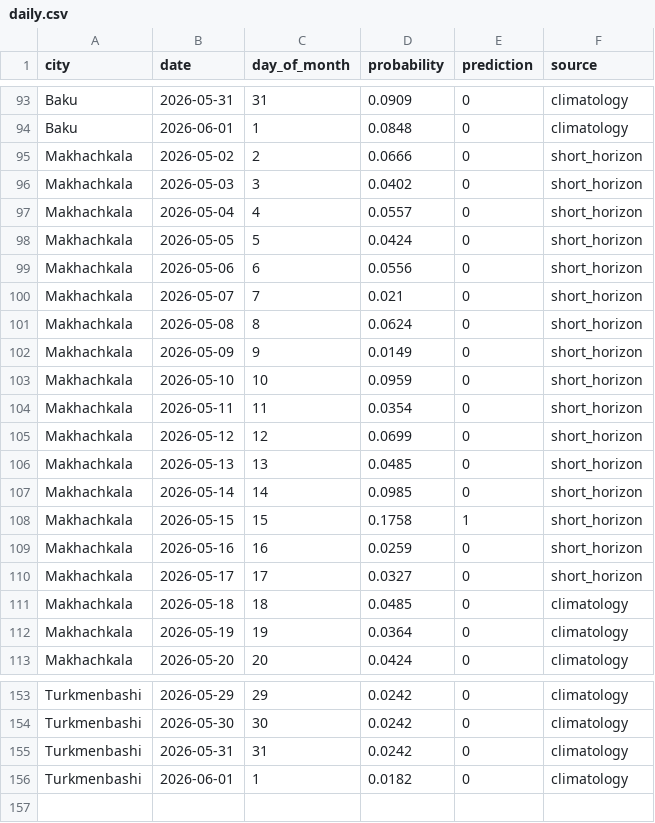
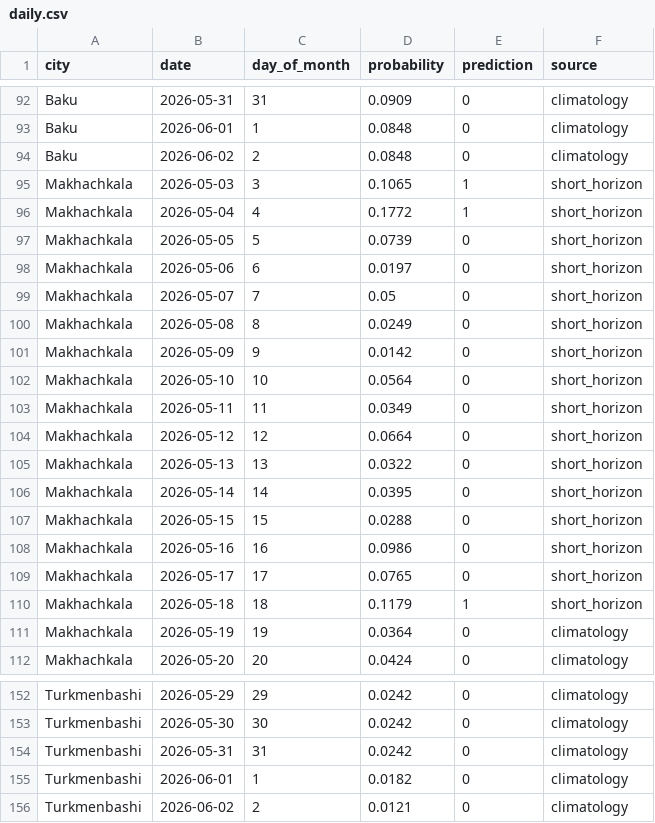
Before and after one commit to AyxanMuxtar/Maritime-delay-risk-prediction, a CSV file: predictions/latest/daily.csv, drawn as a sheet; only a part is shown, gaps mark what is left out; the diff covers the shown part only.

```diff
--- a/predictions/latest/daily.csv
+++ b/predictions/latest/daily.csv
@@ -94,19 +93,19 @@ Baku,2026-05-31,31,0.0909,0,climatology
 Baku,2026-06-01,1,0.0848,0,climatology
-Makhachkala,2026-05-02,2,0.0666,0,short_horizon
-Makhachkala,2026-05-03,3,0.0402,0,short_horizon
-Makhachkala,2026-05-04,4,0.0557,0,short_horizon
-Makhachkala,2026-05-05,5,0.0424,0,short_horizon
-Makhachkala,2026-05-06,6,0.0556,0,short_horizon
-Makhachkala,2026-05-07,7,0.021,0,short_horizon
-Makhachkala,2026-05-08,8,0.0624,0,short_horizon
-Makhachkala,2026-05-09,9,0.0149,0,short_horizon
-Makhachkala,2026-05-10,10,0.0959,0,short_horizon
-Makhachkala,2026-05-11,11,0.0354,0,short_horizon
-Makhachkala,2026-05-12,12,0.0699,0,short_horizon
-Makhachkala,2026-05-13,13,0.0485,0,short_horizon
-Makhachkala,2026-05-14,14,0.0985,0,short_horizon
-Makhachkala,2026-05-15,15,0.1758,1,short_horizon
-Makhachkala,2026-05-16,16,0.0259,0,short_horizon
-Makhachkala,2026-05-17,17,0.0327,0,short_horizon
-Makhachkala,2026-05-18,18,0.0485,0,climatology
+Baku,2026-06-02,2,0.0848,0,climatology
+Makhachkala,2026-05-03,3,0.1065,1,short_horizon
+Makhachkala,2026-05-04,4,0.1772,1,short_horizon
+Makhachkala,2026-05-05,5,0.0739,0,short_horizon
+Makhachkala,2026-05-06,6,0.0197,0,short_horizon
+Makhachkala,2026-05-07,7,0.05,0,short_horizon
+Makhachkala,2026-05-08,8,0.0249,0,short_horizon
+Makhachkala,2026-05-09,9,0.0142,0,short_horizon
+Makhachkala,2026-05-10,10,0.0564,0,short_horizon
+Makhachkala,2026-05-11,11,0.0349,0,short_horizon
+Makhachkala,2026-05-12,12,0.0664,0,short_horizon
+Makhachkala,2026-05-13,13,0.0322,0,short_horizon
+Makhachkala,2026-05-14,14,0.0395,0,short_horizon
+Makhachkala,2026-05-15,15,0.0288,0,short_horizon
+Makhachkala,2026-05-16,16,0.0986,0,short_horizon
+Makhachkala,2026-05-17,17,0.0765,0,short_horizon
+Makhachkala,2026-05-18,18,0.1179,1,short_horizon
 Makhachkala,2026-05-19,19,0.0364,0,climatology
@@ -156 +155,2 @@ Turkmenbashi,2026-05-31,31,0.0242,0,climatology
 Turkmenbashi,2026-06-01,1,0.0182,0,climatology
+Turkmenbashi,2026-06-02,2,0.0121,0,climatology
```
Also changed, not shown: 3 added rows, 4 removed rows and 77 edited cells elsewhere in this file, predictions/latest/monthly.csv, 1 other file.
